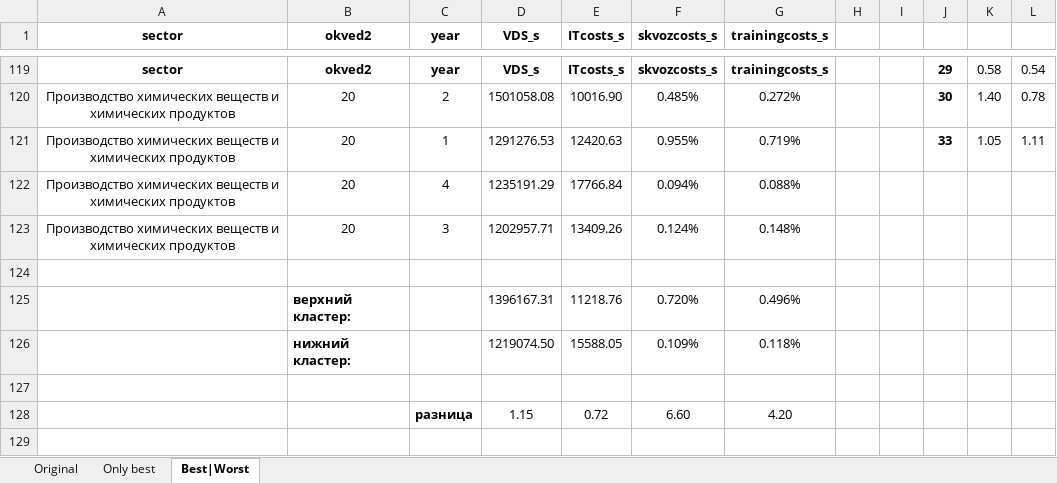
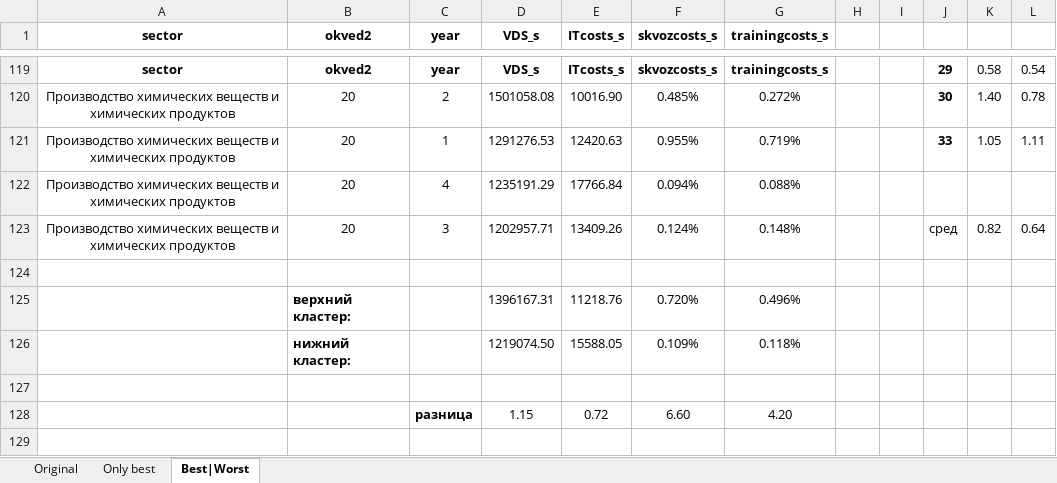
Before and after one commit to aghajanyan/ITMO-3, an Excel workbook: clustering/sepsectors/industrial sector (VDS_s) 0.xlsx, sheet Best|Worst, drawn as a sheet; only a part is shown, gaps mark what is left out; values as stored, in another font and other column widths than the file's, no borders; charts and pictures and conditional formats not drawn; the diff names each change by its address in the sheet, - before the commit and + after, or states it on an @@ line.

```diff
--- a/clustering/sepsectors/industrial sector (VDS_s) 0.xlsx (sheet Best|Worst)
+++ b/clustering/sepsectors/industrial sector (VDS_s) 0.xlsx (sheet Best|Worst)
-J123: (empty)
+J123: сред
-K123: (empty)
+K123: 0.82
-L123: (empty)
+L123: 0.64
```
Also changed, not shown: charts or pictures, clustering/sepsectors/logistics sector (VDS_s) 0.xlsx, clustering/sepsectors/mining sector (factoriescap_s) 0.xlsx, 2 other files.
